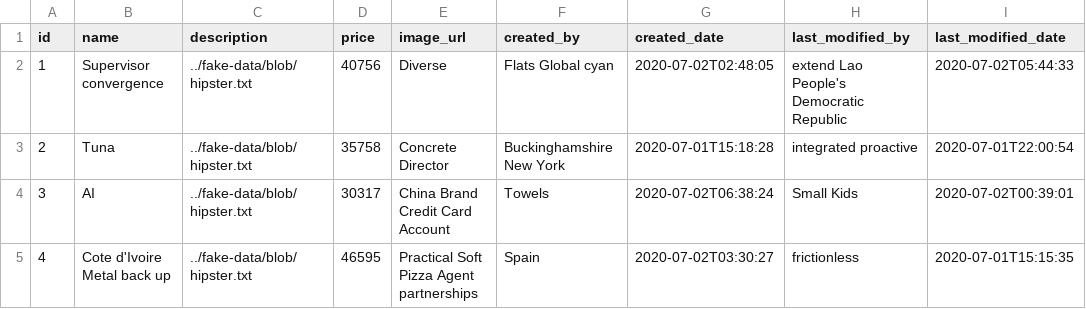
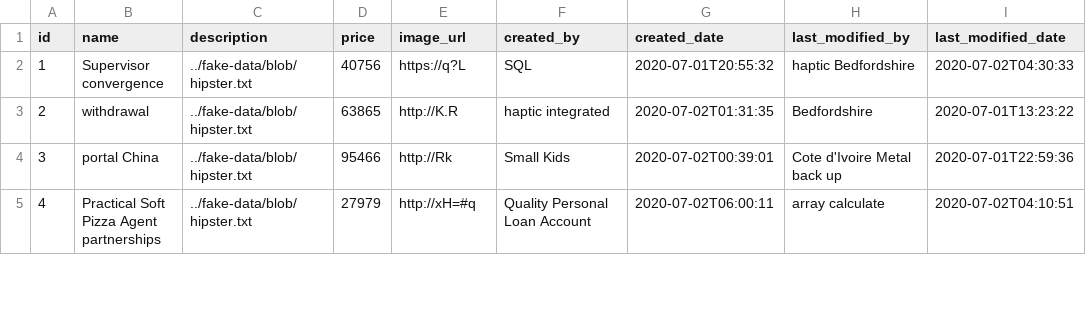
Before and after one commit to EHirajiri/LineTakeoutClient, a CSV file: src/main/resources/config/liquibase/fake-data/item.csv, drawn as a sheet; only a part is shown; the diff covers the shown part only.

Commit message:
Modify bot resource.

```diff
--- a/src/main/resources/config/liquibase/fake-data/item.csv
+++ b/src/main/resources/config/liquibase/fake-data/item.csv
@@ -1,5 +1,5 @@
 id;name;description;price;image_url;created_by;created_date;last_modified_by;last_modified_date
-1;Supervisor convergence;../fake-data/blob/hipster.txt;40756;Diverse;Flats Global cyan;2020-07-02T02:48:05;extend Lao People's Democratic Republic;2020-07-02T05:44:33
-2;Tuna;../fake-data/blob/hipster.txt;35758;Concrete Director;Buckinghamshire New York;2020-07-01T15:18:28;integrated proactive;2020-07-01T22:00:54
-3;AI;../fake-data/blob/hipster.txt;30317;China Brand Credit Card Account;Towels;2020-07-02T06:38:24;Small Kids;2020-07-02T00:39:01
-4;Cote d'Ivoire Metal back up;../fake-data/blob/hipster.txt;46595;Practical Soft Pizza Agent partnerships;Spain;2020-07-02T03:30:27;frictionless;2020-07-01T15:15:35
+1;Supervisor convergence;../fake-data/blob/hipster.txt;40756;"https://q?L";SQL;2020-07-01T20:55:32;haptic Bedfordshire;2020-07-02T04:30:33
+2;withdrawal;../fake-data/blob/hipster.txt;63865;"http://K.R";haptic integrated;2020-07-02T01:31:35;Bedfordshire;2020-07-01T13:23:22
+3;portal China;../fake-data/blob/hipster.txt;95466;"http://Rk";Small Kids;2020-07-02T00:39:01;Cote d'Ivoire Metal back up;2020-07-01T22:59:36
+4;Practical Soft Pizza Agent partnerships;../fake-data/blob/hipster.txt;27979;"http://xH=#q";Quality Personal Loan Account;2020-07-02T06:00:11;array calculate;2020-07-02T04:10:51
```
Also changed, not shown: 42 edited cells elsewhere in this file, 10 other files.
